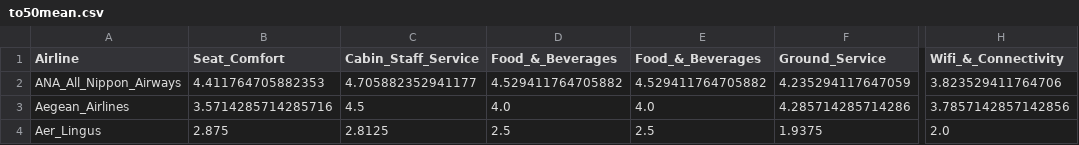
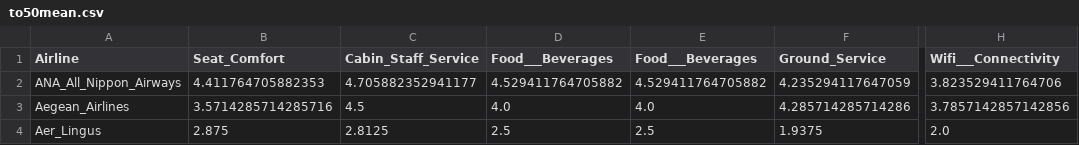
Before and after one commit to JoeyScolponeti/Airline_reviews.github.io, a CSV file: to50mean.csv, drawn as a sheet; only a part is shown, gaps mark what is left out; the diff names each change by its address in the sheet, - before the commit and + after, or states it on an @@ line.

```diff
--- a/to50mean.csv
+++ b/to50mean.csv
-D1: Food_&_Beverages
+D1: Food___Beverages
-E1: Food_&_Beverages
+E1: Food___Beverages
-H1: Wifi_&_Connectivity
+H1: Wifi___Connectivity
```
Also changed, not shown: 8 other files.
